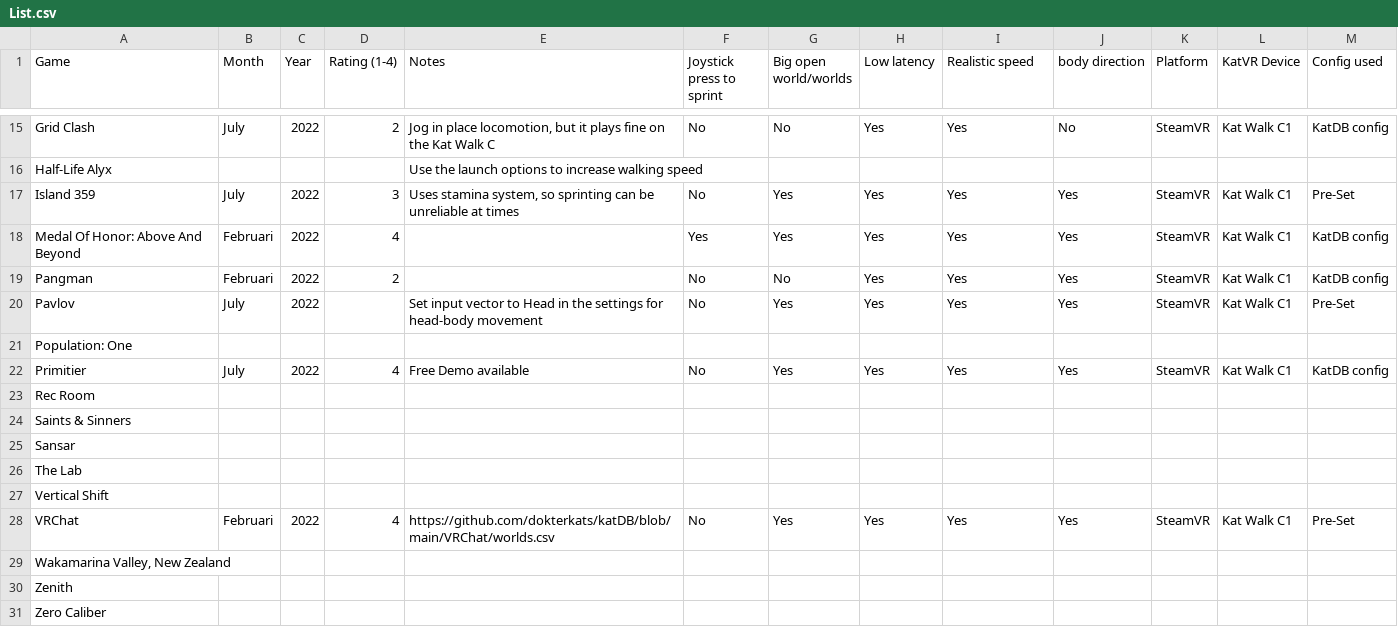
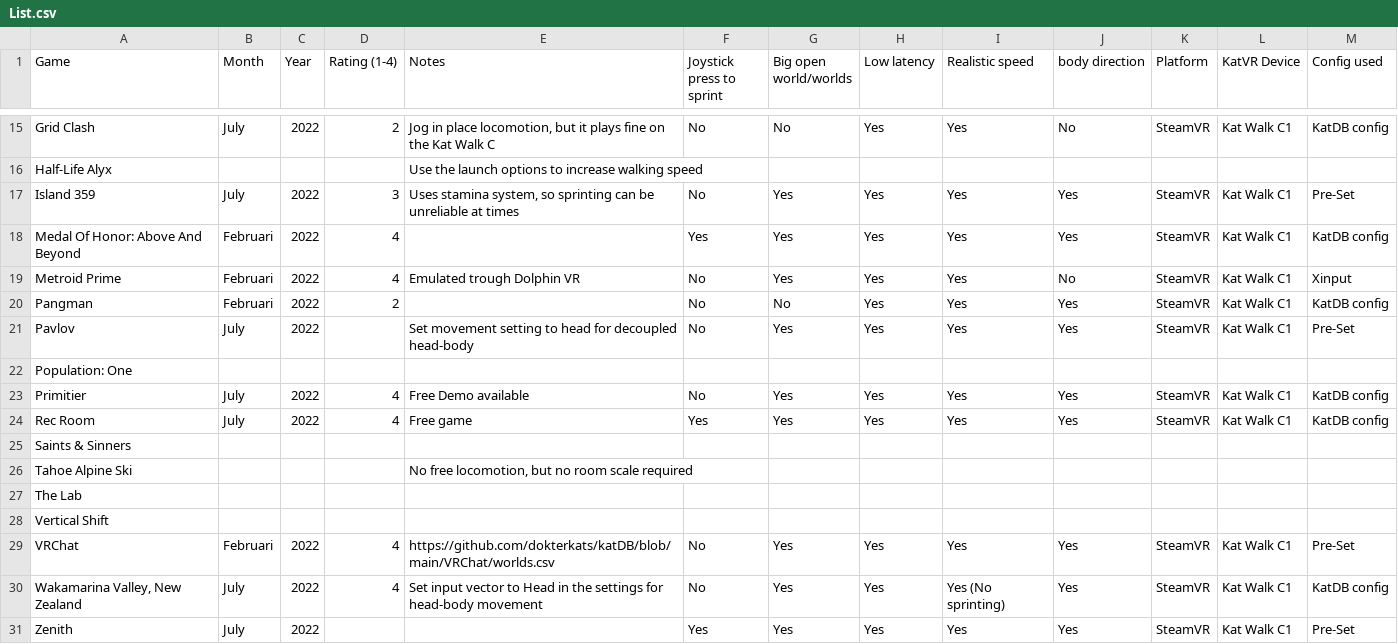
Before and after one commit to dokterkats/katDB, a CSV file: List.csv, drawn as a sheet; only a part is shown, gaps mark what is left out; the diff covers the shown part only.

Commit message:
Add files via upload

```diff
--- a/List.csv
+++ b/List.csv
@@ -18,9 +18,10 @@ Island 359,July,2022,3,"Uses stamina system, so sprinting can be unreliable at t
 Medal Of Honor: Above And Beyond,Februari,2022,4,,Yes,Yes,Yes,Yes,Yes,SteamVR,Kat Walk C1,KatDB config
+Metroid Prime,Februari,2022,4,Emulated trough Dolphin VR,No,Yes,Yes,Yes,No,SteamVR,Kat Walk C1,Xinput
 Pangman,Februari,2022,2,,No,No,Yes,Yes,Yes,SteamVR,Kat Walk C1,KatDB config
-Pavlov,July,2022,,Set input vector to Head in the settings for head-body movement,No,Yes,Yes,Yes,Yes,SteamVR,Kat Walk C1,Pre-Set
+Pavlov,July,2022,,Set movement setting to head for decoupled head-body,No,Yes,Yes,Yes,Yes,SteamVR,Kat Walk C1,Pre-Set
 Population: One,,,,,,,,,,,,
 Primitier,July,2022,4,Free Demo available ,No,Yes,Yes,Yes,Yes,SteamVR,Kat Walk C1,KatDB config
-Rec Room,,,,,,,,,,,,
+Rec Room,July,2022,4,Free game,Yes,Yes,Yes,Yes,Yes,SteamVR,Kat Walk C1,KatDB config
 Saints & Sinners,,,,,,,,,,,,
-Sansar,,,,,,,,,,,,
+Tahoe Alpine Ski,,,,"No free locomotion, but no room scale required",,,,,,,,
 The Lab,,,,,,,,,,,,
@@ -28,4 +29,3 @@ Vertical Shift,,,,,,,,,,,,
 VRChat,Februari,2022,4,https://github.com/dokterkats/katDB/blob/main/VRChat/worlds.csv,No,Yes,Yes,Yes,Yes,SteamVR,Kat Walk C1,Pre-Set
-"Wakamarina Valley, New Zealand",,,,,,,,,,,,
-Zenith,,,,,,,,,,,,
-Zero Caliber,,,,,,,,,,,,
+"Wakamarina Valley, New Zealand",July,2022,4,Set input vector to Head in the settings for head-body movement,No,Yes,Yes,Yes (No sprinting),Yes,SteamVR,Kat Walk C1,KatDB config
+Zenith,July,2022,,,Yes,Yes,Yes,Yes,Yes,SteamVR,Kat Walk C1,Pre-Set
```
Also changed, not shown: 2 added rows, 2 removed rows and 9 edited cells elsewhere in this file.
